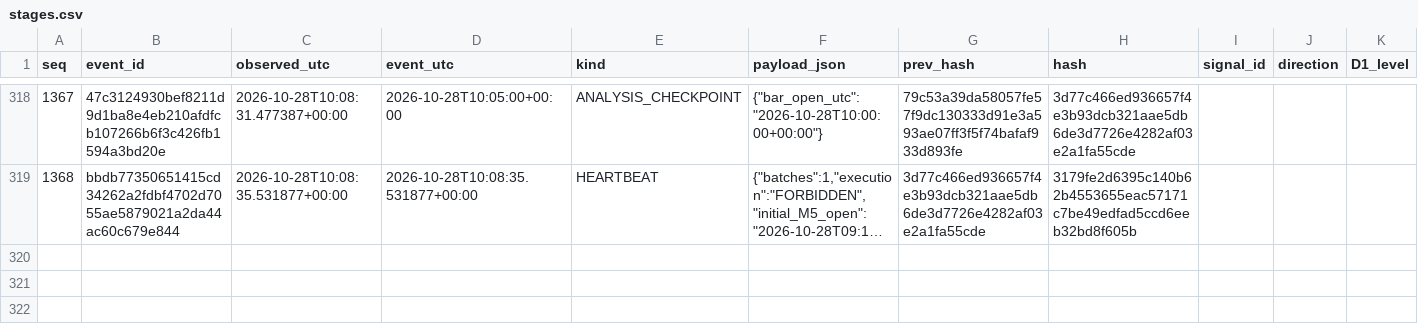
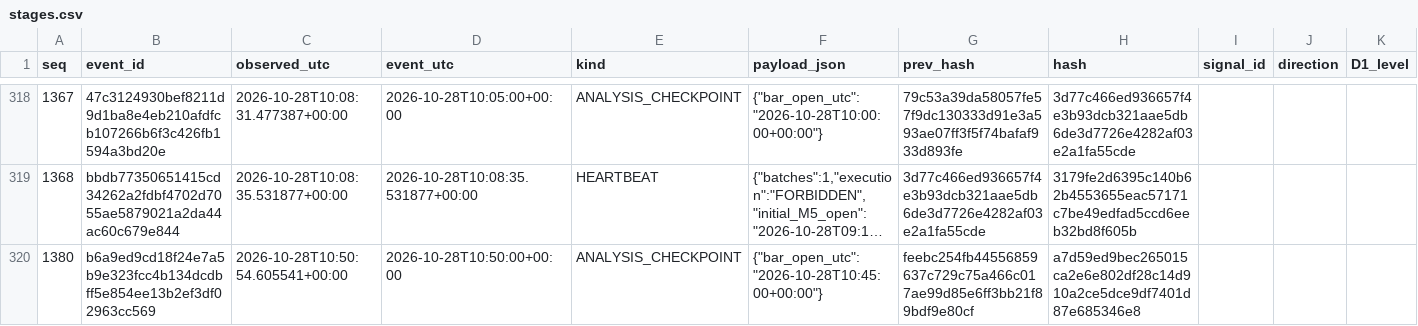
Before and after one commit to cardenm1/fx-signals-bot, a CSV file: session/stages.csv, drawn as a sheet; only a part is shown, gaps mark what is left out; long unchanged cells end in …; rows hold the shown columns only; the diff covers the shown part only; the diff names each change by its address in the sheet, - before the commit and + after, or states it on an @@ line.

```diff
--- a/session/stages.csv
+++ b/session/stages.csv
+row 320: 1380 | b6a9ed9cd18f24e7a5b9e323fcc4b134dcdbff5e854ee13b2ef3df02963cc569 | 2026-10-28T10:50:54.605541+00:00 | 2026-10-28T10:50:00+00:00 | ANALYSIS_CHECKPOINT | {"bar_open_utc":"2026-10-28T10:45:00+00:00"} | feebc254fb44556859637c729c75a466c017ae99d85e6ff3bb21f89bdf9e80cf | a7d59ed9bec265015ca2e6e802df28c14d910a2ce5dce9df7401d87e685346e8
```
Also changed, not shown: 1 added row elsewhere in this file, 3 other files.
